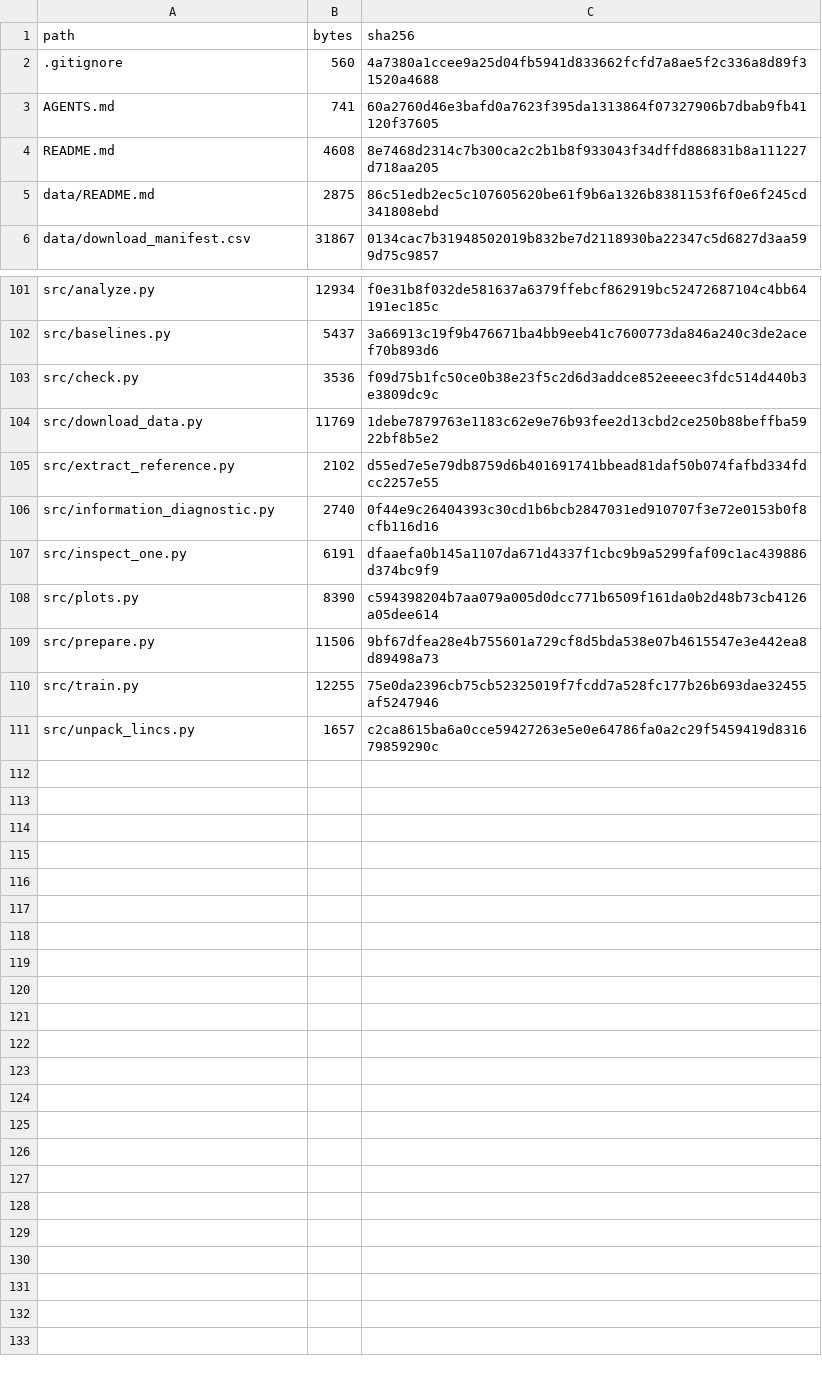
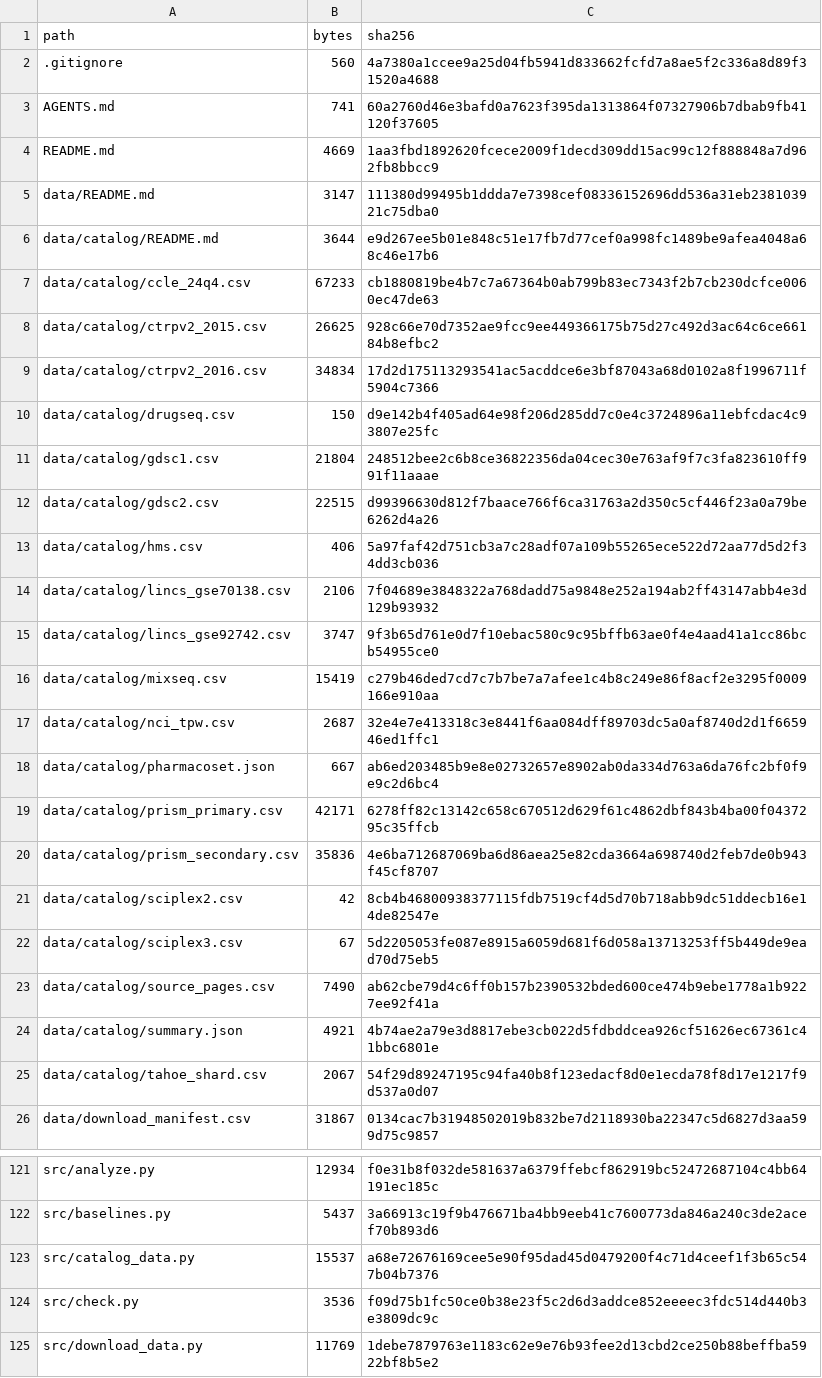
Before and after one commit to YiFeijy/5_cell_virtual, a CSV file: MANIFEST.csv, drawn as a sheet; only a part is shown, gaps mark what is left out; the shorter side is filled out with more unchanged rows; the diff covers the shown part only.

```diff
--- a/MANIFEST.csv
+++ b/MANIFEST.csv
@@ -3,4 +3,24 @@ path,bytes,sha256
 AGENTS.md,741,60a2760d46e3bafd0a7623f395da1313864f07327906b7dbab9fb41120f37605
-README.md,4608,8e7468d2314c7b300ca2c2b1b8f933043f34dffd886831b8a111227d718aa205
-data/README.md,2875,86c51edb2ec5c107605620be61f9b6a1326b8381153f6f0e6f245cd341808ebd
+README.md,4669,1aa3fbd1892620fcece2009f1decd309dd15ac99c12f888848a7d962fb8bbcc9
+data/README.md,3147,111380d99495b1ddda7e7398cef08336152696dd536a31eb238103921c75dba0
+data/catalog/README.md,3644,e9d267ee5b01e848c51e17fb7d77cef0a998fc1489be9afea4048a68c46e17b6
+data/catalog/ccle_24q4.csv,67233,cb1880819be4b7c7a67364b0ab799b83ec7343f2b7cb230dcfce0060ec47de63
+data/catalog/ctrpv2_2015.csv,26625,928c66e70d7352ae9fcc9ee449366175b75d27c492d3ac64c6ce66184b8efbc2
+data/catalog/ctrpv2_2016.csv,34834,17d2d175113293541ac5acddce6e3bf87043a68d0102a8f1996711f5904c7366
+data/catalog/drugseq.csv,150,d9e142b4f405ad64e98f206d285dd7c0e4c3724896a11ebfcdac4c93807e25fc
+data/catalog/gdsc1.csv,21804,248512bee2c6b8ce36822356da04cec30e763af9f7c3fa823610ff991f11aaae
+data/catalog/gdsc2.csv,22515,d99396630d812f7baace766f6ca31763a2d350c5cf446f23a0a79be6262d4a26
+data/catalog/hms.csv,406,5a97faf42d751cb3a7c28adf07a109b55265ece522d72aa77d5d2f34dd3cb036
+data/catalog/lincs_gse70138.csv,2106,7f04689e3848322a768dadd75a9848e252a194ab2ff43147abb4e3d129b93932
+data/catalog/lincs_gse92742.csv,3747,9f3b65d761e0d7f10ebac580c9c95bffb63ae0f4e4aad41a1cc86bcb54955ce0
+data/catalog/mixseq.csv,15419,c279b46ded7cd7c7b7be7a7afee1c4b8c249e86f8acf2e3295f0009166e910aa
+data/catalog/nci_tpw.csv,2687,32e4e7e413318c3e8441f6aa084dff89703dc5a0af8740d2d1f665946ed1ffc1
+data/catalog/pharmacoset.json,667,ab6ed203485b9e8e02732657e8902ab0da334d763a6da76fc2bf0f9e9c2d6bc4
+data/catalog/prism_primary.csv,42171,6278ff82c13142c658c670512d629f61c4862dbf843b4ba00f0437295c35ffcb
+data/catalog/prism_secondary.csv,35836,4e6ba712687069ba6d86aea25e82cda3664a698740d2feb7de0b943f45cf8707
+data/catalog/sciplex2.csv,42,8cb4b46800938377115fdb7519cf4d5d70b718abb9dc51ddecb16e14de82547e
+data/catalog/sciplex3.csv,67,5d2205053fe087e8915a6059d681f6d058a13713253ff5b449de9ead70d75eb5
+data/catalog/source_pages.csv,7490,ab62cbe79d4c6ff0b157b2390532bded600ce474b9ebe1778a1b9227ee92f41a
+data/catalog/summary.json,4921,4b74ae2a79e3d8817ebe3cb022d5fdbddcea926cf51626ec67361c41bbc6801e
+data/catalog/tahoe_shard.csv,2067,54f29d89247195c94fa40b8f123edacf8d0e1ecda78f8d17e1217f9d537a0d07
 data/download_manifest.csv,31867,0134cac7b31948502019b832be7d2118930ba22347c5d6827d3aa599d75c9857
@@ -102,2 +122,3 @@ src/analyze.py,12934,f0e31b8f032de581637a6379ffebcf862919bc52472687104c4bb64191e
 src/baselines.py,5437,3a66913c19f9b476671ba4bb9eeb41c7600773da846a240c3de2acef70b893d6
+src/catalog_data.py,15537,a68e72676169cee5e90f95dad45d0479200f4c71d4ceef1f3b65c547b04b7376
 src/check.py,3536,f09d75b1fc50ce0b38e23f5c2d6d3addce852eeeec3fdc514d440b3e3809dc9c
```
Also changed, not shown: 4 edited cells elsewhere in this file, 25 other files.
